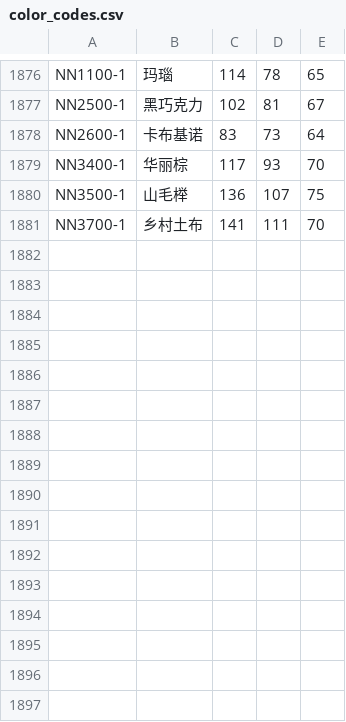
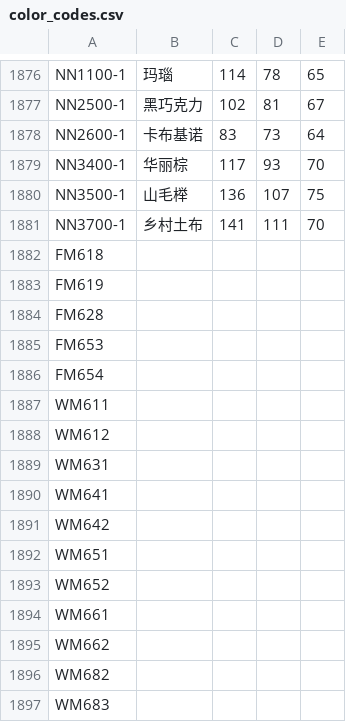
Before and after one commit to Yohansun/sun_web, a CSV file: lib/data/color_codes.csv (was db/color_codes.csv), drawn as a sheet; only a part is shown, gaps mark what is left out.

```diff
--- a/db/color_codes.csv
+++ b/lib/data/color_codes.csv
@@ -1881 +1881,17 @@ NN3500-1,山毛榉,136,107,75
 NN3700-1,乡村土布,141,111,70
+FM618,
+FM619,
+FM628,
+FM653,
+FM654,
+WM611,
+WM612,
+WM631,
+WM641,
+WM642,
+WM651,
+WM652,
+WM661,
+WM662,
+WM682,
+WM683,
```
Also changed, not shown: 50 other files.
